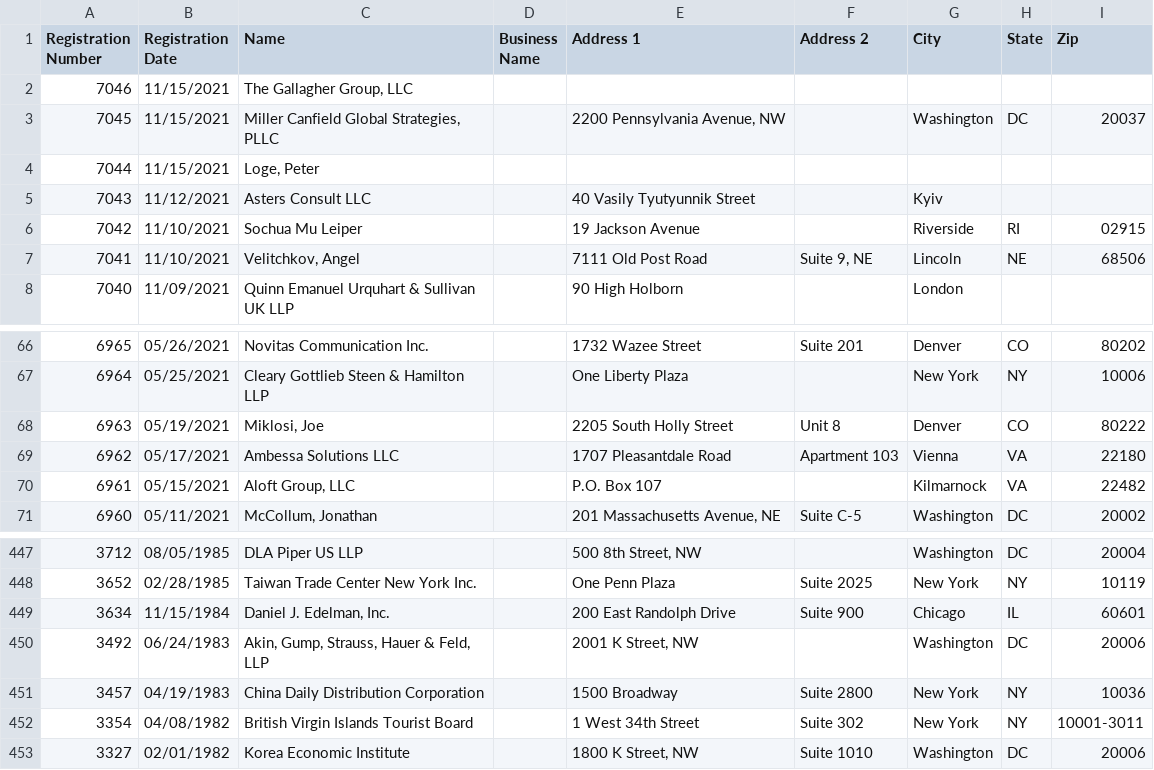
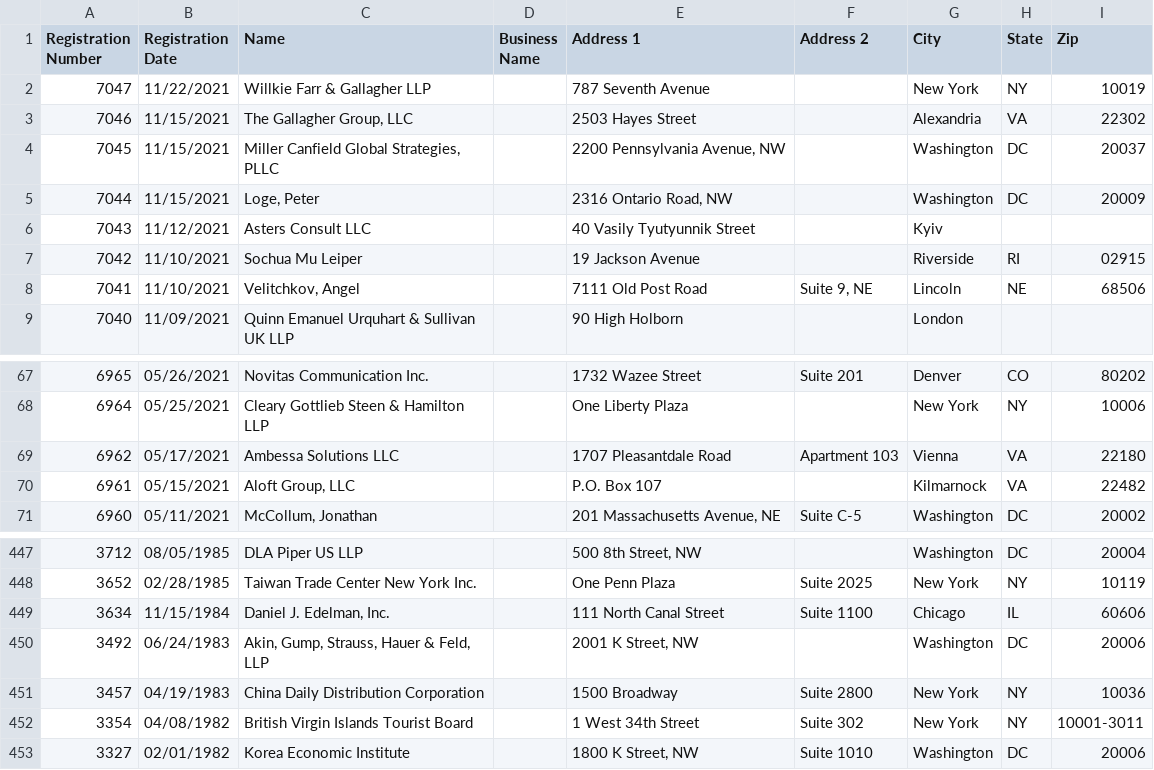
Before and after one commit to markschaver/FARA-Active, a CSV file: data.csv, drawn as a sheet; only a part is shown, gaps mark what is left out.

Commit message:
Flat: latest data (2021-11-25T08:24:28.144Z) {   "date": "2021-11-25T08:24:28.144Z",   "files": [     {       "name": "data.csv",       "deltaBytes": 588,       "source": "https://efile.fara.gov/api/v1/Registrants/csv/Active"     }   ] }

```diff
--- a/data.csv
+++ b/data.csv
@@ -1,5 +1,6 @@
 "Registration Number","Registration Date","Name","Business Name","Address 1","Address 2","City","State","Zip"
-"7046","11/15/2021","The Gallagher Group, LLC","","","","","",""
+"7047","11/22/2021","Willkie Farr & Gallagher LLP","","787 Seventh Avenue","","New York","NY","10019"
+"7046","11/15/2021","The Gallagher Group, LLC","","2503 Hayes Street","","Alexandria","VA","22302"
 "7045","11/15/2021","Miller Canfield Global Strategies, PLLC","","2200 Pennsylvania Avenue, NW","","Washington","DC","20037"
-"7044","11/15/2021","Loge, Peter","","","","","",""
+"7044","11/15/2021","Loge, Peter","","2316 Ontario Road, NW ","","Washington","DC","20009"
 "7043","11/12/2021","Asters Consult LLC","","40 Vasily Tyutyunnik Street","","Kyiv","",""
@@ -67,3 +68,2 @@
 "6964","05/25/2021","Cleary Gottlieb Steen & Hamilton LLP","","One Liberty Plaza ","","New York","NY","10006"
-"6963","05/19/2021","Miklosi, Joe","","2205 South Holly Street"," Unit 8","Denver","CO","80222"
 "6962","05/17/2021","Ambessa Solutions LLC","","1707 Pleasantdale Road","Apartment 103","Vienna","VA","22180"
@@ -448,3 +448,3 @@
 "3652","02/28/1985","Taiwan Trade Center New York Inc.","","One Penn Plaza","Suite 2025","New York","NY","10119"
-"3634","11/15/1984","Daniel J. Edelman, Inc.","","200 East Randolph Drive","Suite 900","Chicago","IL","60601"
+"3634","11/15/1984","Daniel J. Edelman, Inc.","","111 North Canal Street","Suite 1100","Chicago","IL","60606"
 "3492","06/24/1983","Akin, Gump, Strauss, Hauer & Feld, LLP","","2001 K Street, NW","","Washington","DC","20006"
```
